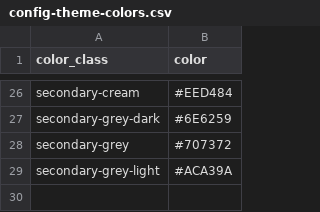
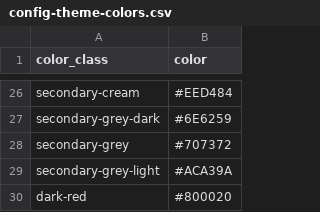
Before and after one commit to clir-abvi-portal/clir-abvi-portal, a CSV file: _data/config-theme-colors.csv, drawn as a sheet; only a part is shown, gaps mark what is left out; the diff names each change by its address in the sheet, - before the commit and + after, or states it on an @@ line.

```diff
--- a/_data/config-theme-colors.csv
+++ b/_data/config-theme-colors.csv
+row 30: dark-red | #800020
```
Also changed, not shown: 1 other file.
